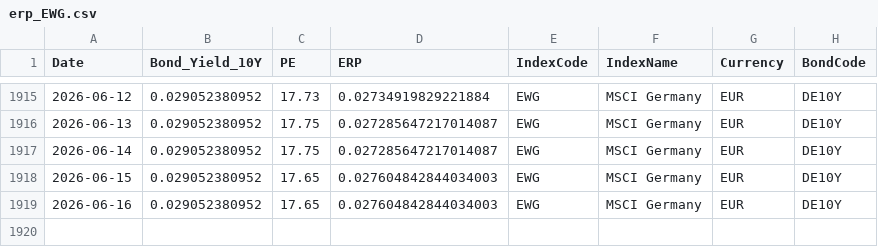
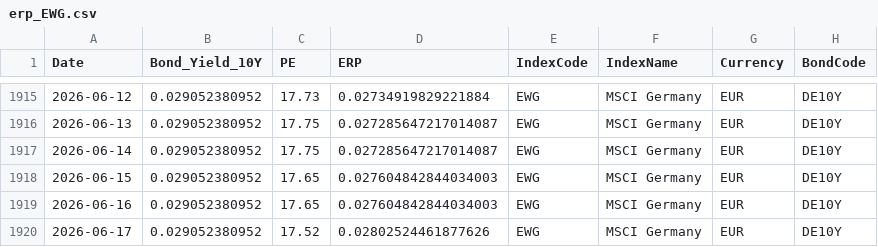
Before and after one commit to ChiaraVan1/equity-risk-premium-monitor, a CSV file: data/erp_EWG.csv, drawn as a sheet; only a part is shown, gaps mark what is left out.

```diff
--- a/data/erp_EWG.csv
+++ b/data/erp_EWG.csv
@@ -1919 +1919,2 @@
 2026-06-16,0.029052380952,17.65,0.027604842844034003,EWG,MSCI Germany,EUR,DE10Y
+2026-06-17,0.029052380952,17.52,0.02802524461877626,EWG,MSCI Germany,EUR,DE10Y
```
Also changed, not shown: data/erp_399967.csv, data/erp_399989.csv, 18 other files.
